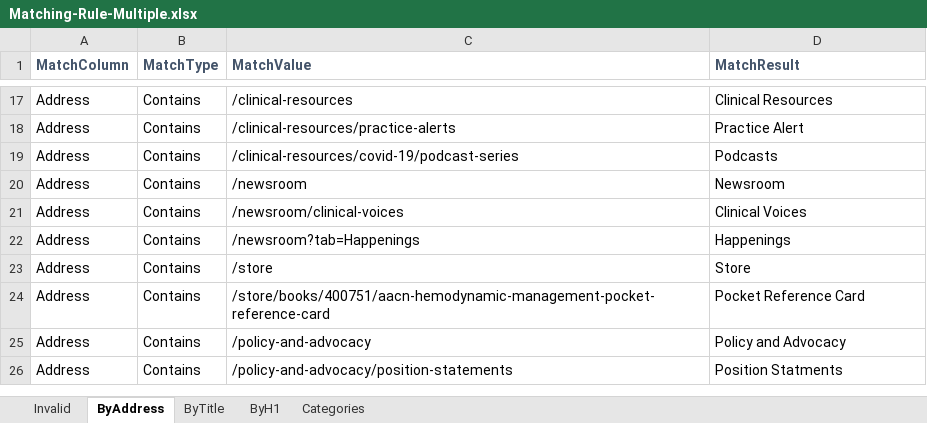
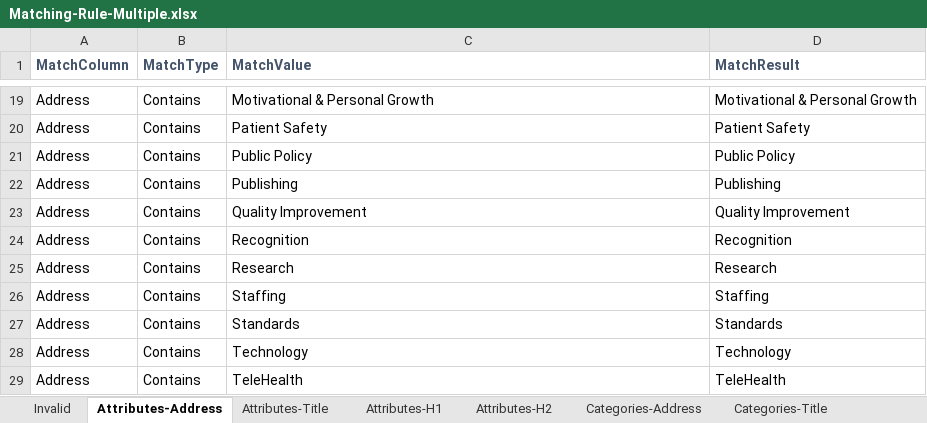
Before and after one commit to goodtocode/analytics, an Excel workbook: src/matching/Matching.Unit.Tests/Assets/Matching-Rule-Multiple.xlsx, sheet Attributes-Address, drawn as a sheet; only a part is shown, gaps mark what is left out; values as stored, in another font and other column widths than the file's, no borders; addresses are those after the commit; the diff covers the shown part only; the diff names each change by its address in the sheet, - before the commit and + after, or states it on an @@ line.

```diff
--- a/src/matching/Matching.Unit.Tests/Assets/Matching-Rule-Multiple.xlsx (sheet Attributes-Address)
+++ b/src/matching/Matching.Unit.Tests/Assets/Matching-Rule-Multiple.xlsx (sheet Attributes-Address)
-sheet tab: ByAddress
+sheet tab: Attributes-Address
-sheet tab: ByTitle
-sheet tab: ByH1
-sheet tab: Categories
+sheet tab: Attributes-Title
+sheet tab: Attributes-H1
+sheet tab: Attributes-H2
+sheet tab: Categories-Address
+sheet tab: Categories-Title
-C19 (MatchValue): /clinical-resources
+C19 (MatchValue): Motivational & Personal Growth
-D19 (MatchResult): Clinical Resources
+D19 (MatchResult): Motivational & Personal Growth
-C20 (MatchValue): /clinical-resources/practice-alerts
+C20 (MatchValue): Patient Safety
-D20 (MatchResult): Practice Alert
+D20 (MatchResult): Patient Safety
-C21 (MatchValue): /clinical-resources/covid-19/podcast-series
+C21 (MatchValue): Public Policy
-D21 (MatchResult): Podcasts
+D21 (MatchResult): Public Policy
-C22 (MatchValue): /newsroom
+C22 (MatchValue): Publishing
-D22 (MatchResult): Newsroom
+D22 (MatchResult): Publishing
-C23 (MatchValue): /newsroom/clinical-voices
+C23 (MatchValue): Quality Improvement
-D23 (MatchResult): Clinical Voices
+D23 (MatchResult): Quality Improvement
-C24 (MatchValue): /newsroom?tab=Happenings
+C24 (MatchValue): Recognition
-D24 (MatchResult): Happenings
+D24 (MatchResult): Recognition
-C25 (MatchValue): /store
+C25 (MatchValue): Research
-D25 (MatchResult): Store
+D25 (MatchResult): Research
+row 26: Address | Contains | Staffing | Staffing
-C27 (MatchValue): /store/books/400751/aacn-hemodynamic-management-pocket-reference-card
+C27 (MatchValue): Standards
-D27 (MatchResult): Pocket Reference Card
+D27 (MatchResult): Standards
-C28 (MatchValue): /policy-and-advocacy
+C28 (MatchValue): Technology
-D28 (MatchResult): Policy and Advocacy
+D28 (MatchResult): Technology
-C29 (MatchValue): /policy-and-advocacy/position-statements
+C29 (MatchValue): TeleHealth
-D29 (MatchResult): Position Statments
+D29 (MatchResult): TeleHealth
```
Also changed, not shown: 8 added rows, 6 removed rows and 17 edited cells elsewhere in this sheet, other sheet tabs, 6 other files.
